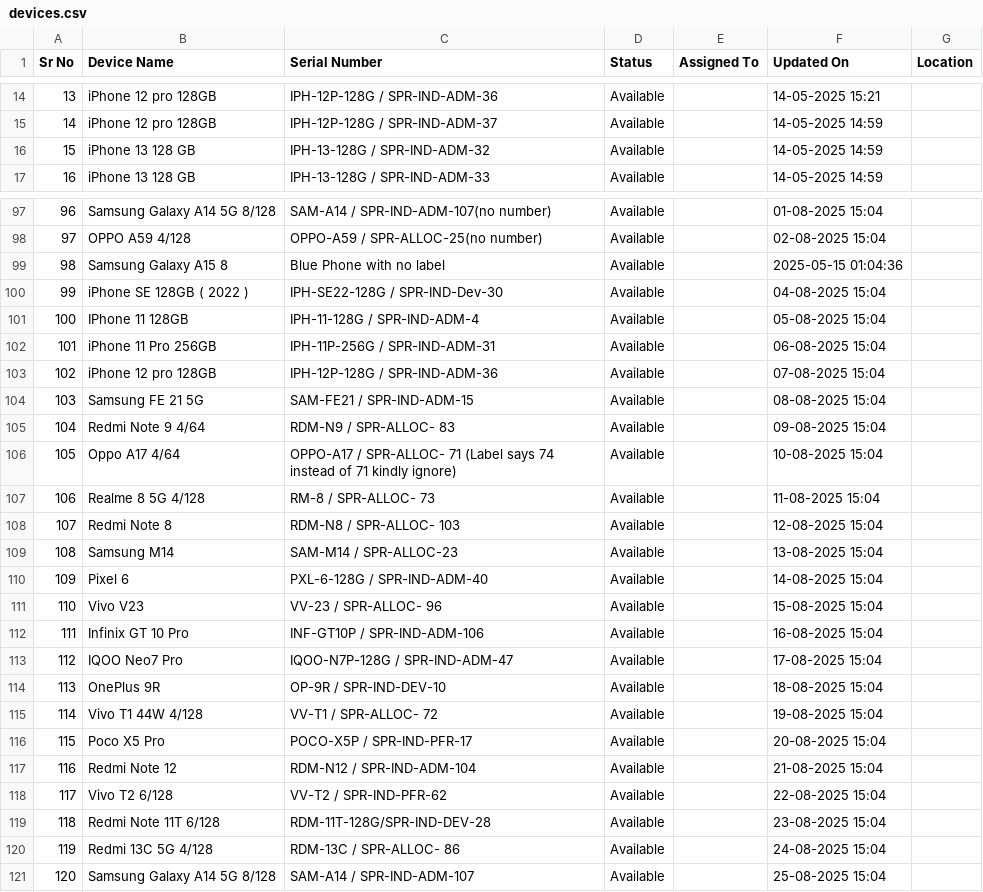
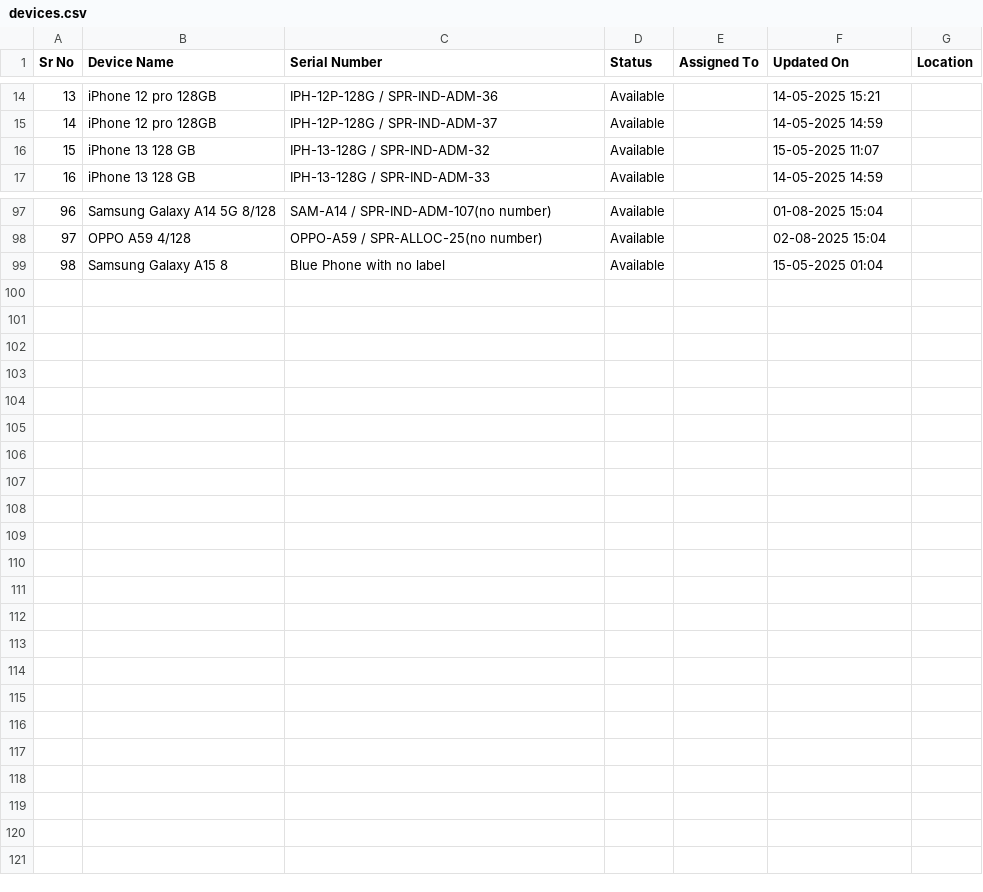
Before and after one commit to JJGaming007/qa-device-tracker, a CSV file: devices.csv, drawn as a sheet; only a part is shown, gaps mark what is left out; the diff covers the shown part only.

```diff
--- a/devices.csv
+++ b/devices.csv
@@ -15,3 +15,3 @@ Sr No,Device Name,Serial Number,Status,Assigned To,Updated On,Location
 14,iPhone 12 pro 128GB,IPH-12P-128G / SPR-IND-ADM-37,Available,,14-05-2025 14:59,
-15,iPhone 13 128 GB,IPH-13-128G / SPR-IND-ADM-32,Available,,14-05-2025 14:59,
+15,iPhone 13 128 GB,IPH-13-128G / SPR-IND-ADM-32,Available,,15-05-2025 11:07,
 16,iPhone 13 128 GB,IPH-13-128G / SPR-IND-ADM-33,Available,,14-05-2025 14:59,
@@ -98,24 +98,2 @@ Sr No,Device Name,Serial Number,Status,Assigned To,Updated On,Location
 97,OPPO A59 4/128,OPPO-A59 / SPR-ALLOC-25(no number),Available,,02-08-2025 15:04,
-98,Samsung Galaxy A15 8,Blue Phone with no label ,Available,,2025-05-15 01:04:36,
-99,iPhone SE 128GB  ( 2022 ) ,IPH-SE22-128G / SPR-IND-Dev-30,Available,,04-08-2025 15:04,
-100,IPhone 11 128GB,IPH-11-128G / SPR-IND-ADM-4,Available,,05-08-2025 15:04,
-101,iPhone 11 Pro 256GB,IPH-11P-256G / SPR-IND-ADM-31,Available,,06-08-2025 15:04,
-102,iPhone 12 pro 128GB,IPH-12P-128G / SPR-IND-ADM-36,Available,,07-08-2025 15:04,
-103,Samsung FE 21 5G,SAM-FE21 / SPR-IND-ADM-15,Available,,08-08-2025 15:04,
-104,Redmi Note 9 4/64,RDM-N9 / SPR-ALLOC- 83,Available,,09-08-2025 15:04,
-105,Oppo A17 4/64,OPPO-A17 / SPR-ALLOC- 71 (Label says 74 instead of 71 kindly ignore),Available,,10-08-2025 15:04,
-106,Realme 8 5G 4/128,RM-8 / SPR-ALLOC- 73,Available,,11-08-2025 15:04,
-107,Redmi Note 8,RDM-N8 / SPR-ALLOC- 103,Available,,12-08-2025 15:04,
-108,Samsung M14,SAM-M14 / SPR-ALLOC-23,Available,,13-08-2025 15:04,
-109,Pixel 6 ,PXL-6-128G / SPR-IND-ADM-40,Available,,14-08-2025 15:04,
-110,Vivo V23 ,VV-23 / SPR-ALLOC- 96,Available,,15-08-2025 15:04,
-111,Infinix GT 10 Pro,INF-GT10P / SPR-IND-ADM-106,Available,,16-08-2025 15:04,
-112,IQOO Neo7 Pro,IQOO-N7P-128G / SPR-IND-ADM-47,Available,,17-08-2025 15:04,
-113,OnePlus 9R,OP-9R / SPR-IND-DEV-10,Available,,18-08-2025 15:04,
-114,Vivo T1 44W 4/128,VV-T1 / SPR-ALLOC- 72,Available,,19-08-2025 15:04,
-115,Poco X5 Pro,POCO-X5P / SPR-IND-PFR-17,Available,,20-08-2025 15:04,
-116,Redmi Note 12,RDM-N12 / SPR-IND-ADM-104,Available,,21-08-2025 15:04,
-117,Vivo T2  6/128,VV-T2 / SPR-IND-PFR-62,Available,,22-08-2025 15:04,
-118,Redmi Note 11T 6/128,RDM-11T-128G/SPR-IND-DEV-28,Available,,23-08-2025 15:04,
-119,Redmi 13C 5G 4/128,RDM-13C / SPR-ALLOC- 86,Available,,24-08-2025 15:04,
-120,Samsung Galaxy A14 5G 8/128,SAM-A14 / SPR-IND-ADM-107,Available, ,25-08-2025 15:04,
+98,Samsung Galaxy A15 8,Blue Phone with no label ,Available,,15-05-2025 01:04,
```
Also changed, not shown: 6 edited cells elsewhere in this file, 11 other files.
